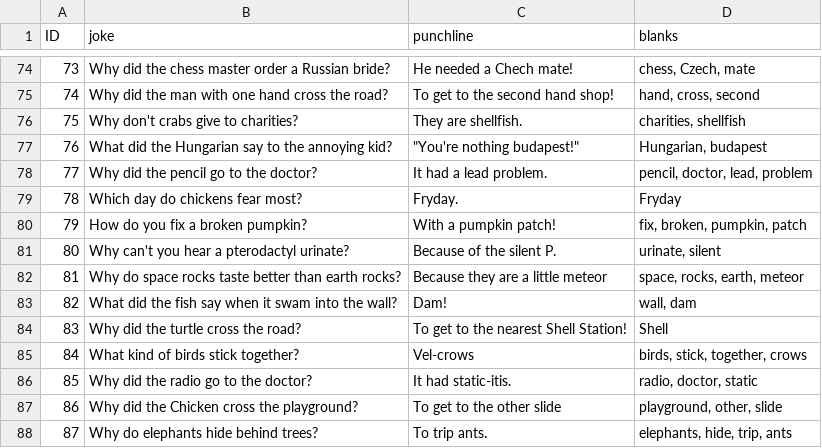
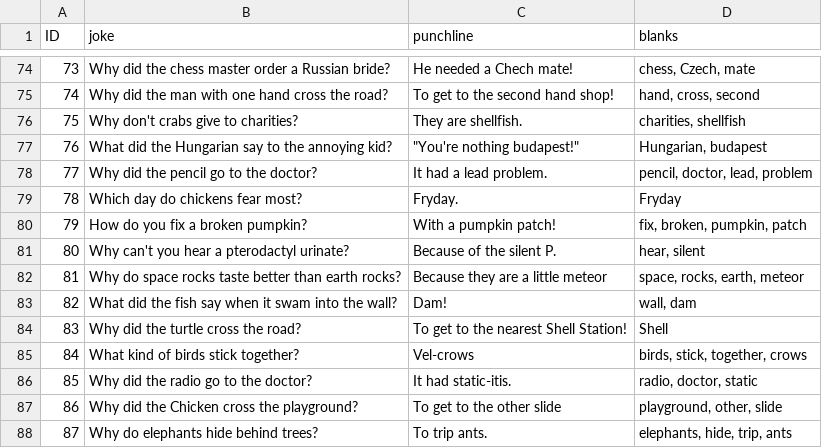
Before and after one commit to shakey0/Games0Project, a CSV file: Games0App/static/quiz_data/jokes.csv, drawn as a sheet; only a part is shown, gaps mark what is left out.

```diff
--- a/Games0App/static/quiz_data/jokes.csv
+++ b/Games0App/static/quiz_data/jokes.csv
@@ -80,3 +80,3 @@ ID;joke;punchline;blanks
 79;How do you fix a broken pumpkin?;With a pumpkin patch!;fix, broken, pumpkin, patch
-80;Why can't you hear a pterodactyl urinate?;Because of the silent P.;urinate, silent
+80;Why can't you hear a pterodactyl urinate?;Because of the silent P.;hear, silent
 81;Why do space rocks taste better than earth rocks?;Because they are a little meteor;space, rocks, earth, meteor
```
Also changed, not shown: 15 other files.
